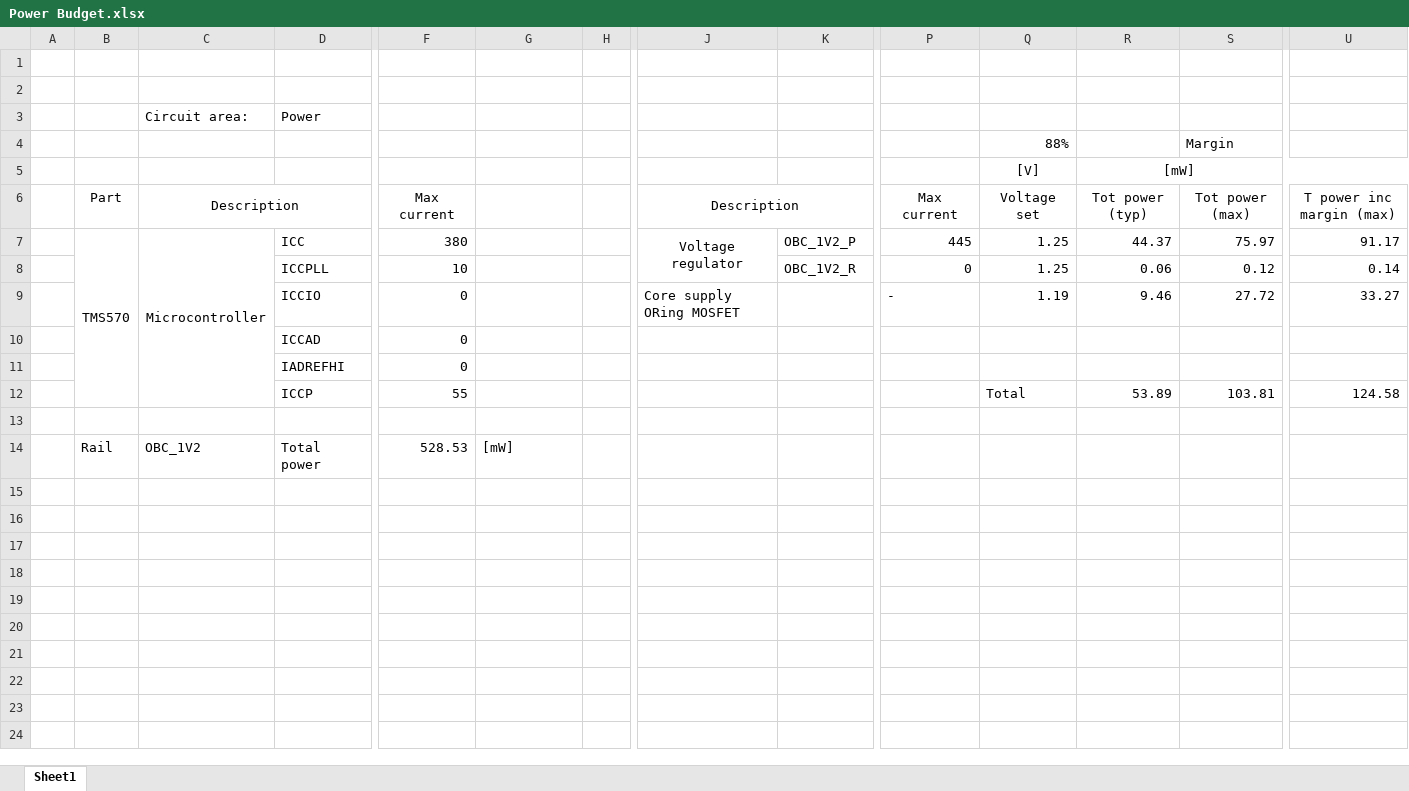
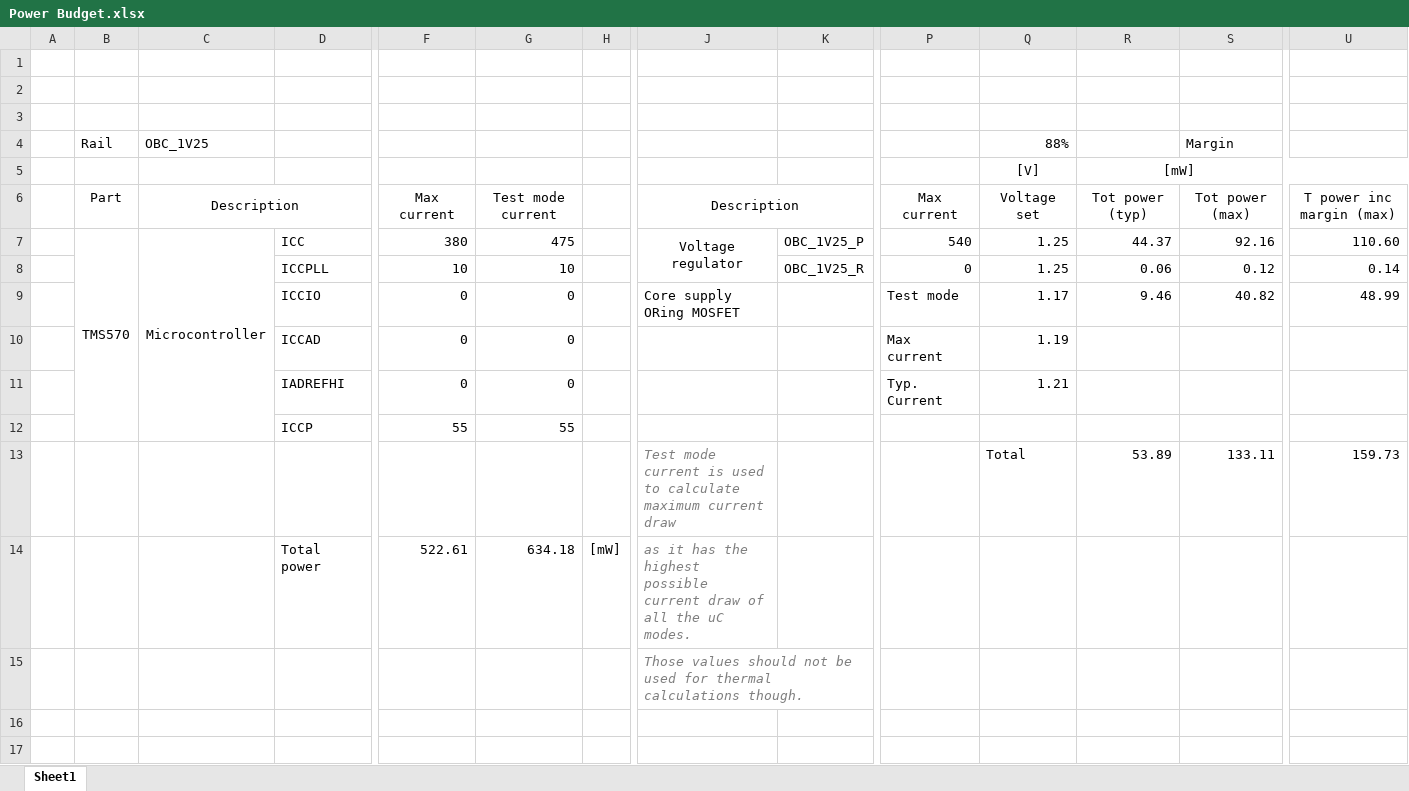
Before and after one commit to the-flame-trench/Singularity, an Excel workbook: docs/Power Budget.xlsx, sheet Sheet1, drawn as a sheet; only a part is shown, gaps mark what is left out; the shorter side is filled out with more unchanged rows; values as stored, in another font and other column widths than the file's, no borders; removed rows and columns are numbered as before the commit, all else as after; rows hold the shown columns only; the diff names each change by its address in the sheet, - before the commit and + after, or states it on an @@ line.

Commit message:
Add more calculations to power budget

```diff
--- a/docs/Power Budget.xlsx (sheet Sheet1)
+++ b/docs/Power Budget.xlsx (sheet Sheet1)
-row 3:  |  | Circuit area: | Power
+row 3: (empty)
-B4: (empty)
+B4: Rail
-C4: (empty)
+C4: OBC_1V25
-G6: (empty)
+G6: Test mode current
-B7:B12 merged
+B7:B12 merged
-C7:C12 merged
+C7:C12 merged
-G7: (empty)
+G7: 475
-K7: OBC_1V2_P
+K7: OBC_1V25_P
-P7: 445
+P7: 540
-S7: 75.97
+S7: 92.16
-U7: 91.17
+U7: 110.60
-G8: (empty)
+G8: 10
-K8: OBC_1V2_R
+K8: OBC_1V25_R
-G9:G11: (empty)
+G9:G11: 0
-P9: -
+P9: Test mode
-Q9: 1.19
+Q9: 1.17
-S9: 27.72
+S9: 40.82
-U9: 33.27
+U9: 48.99
-P10: (empty)
+P10: Max current
-Q10: (empty)
+Q10: 1.19
-P11: (empty)
+P11: Typ. Current
-Q11: (empty)
+Q11: 1.21
-row 12:  |  |  | ICCP | 55 |  |  |  |  |  | Total | 53.89 | 103.81 | 124.58
-row 12: (empty)
+row 12:  |  |  | ICCP | 55 | 55
-row 14:  | Rail | OBC_1V2 | Total power | 528.53 | [mW]
-row 13: (empty)
+row 13:  |  |  |  |  |  |  | Test mode current is used to calculate maximum current draw |  |  | Total | 53.89 | 133.11 | 159.73
+row 14:  |  |  | Total power | 522.61 | 634.18 | [mW] | as it has the highest possible current draw of all the uC modes.
+row 15:  |  |  |  |  |  |  | Those values should not be used for thermal calculations though.
```
